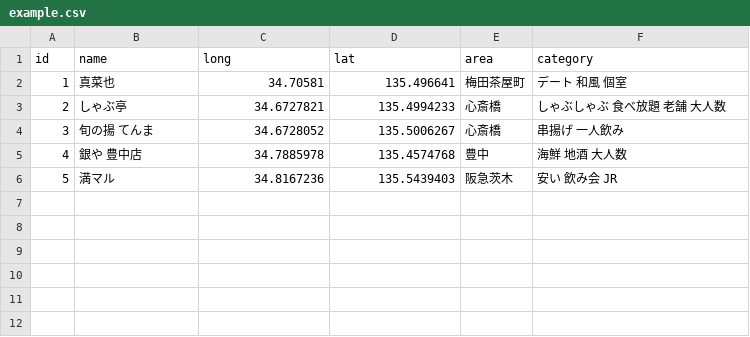
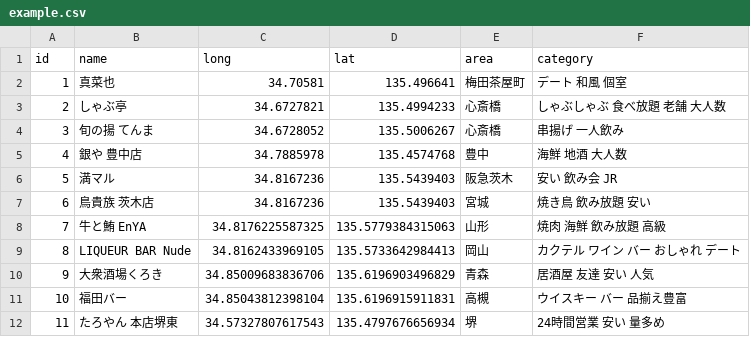
Before and after one commit to masamichi2004/quervo-server, a CSV file: app/data/example.csv, drawn as a sheet; the diff names each change by its address in the sheet, - before the commit and + after, or states it on an @@ line.

Commit message:
chore: 適当なデータを6つ増やした

```diff
--- a/app/data/example.csv
+++ b/app/data/example.csv
+row 7: 6 | 鳥貴族 茨木店 | 34.8167236 | 135.5439403 | 宮城 | 焼き鳥 飲み放題 安い
+row 8: 7 | 牛と鮪 EnYA | 34.8176225587325 | 135.5779384315063 | 山形 | 焼肉 海鮮 飲み放題 高級
+row 9: 8 | LIQUEUR BAR Nude | 34.8162433969105 | 135.5733642984413 | 岡山 | カクテル ワイン バー おしゃれ デート
+row 10: 9 | 大衆酒場くろき | 34.85009683836706 | 135.6196903496829 | 青森 | 居酒屋 友達 安い 人気
+row 11: 10 | 福田バー | 34.85043812398104 | 135.6196915911831 | 高槻 | ウイスキー バー 品揃え豊富
+row 12: 11 | たろやん 本店堺東 | 34.57327807617543 | 135.4797676656934 | 堺 | 24時間営業 安い 量多め
```
